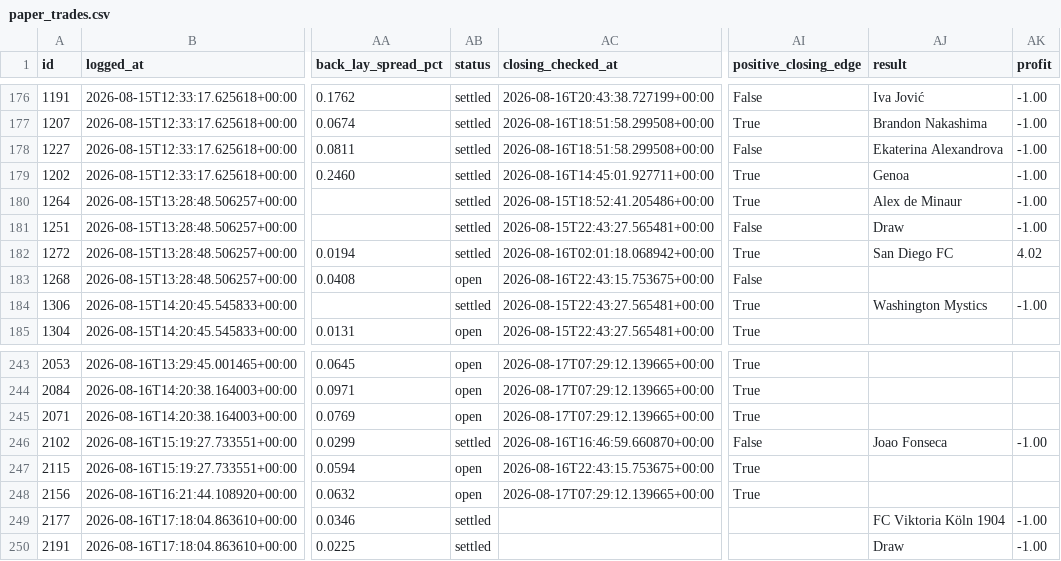
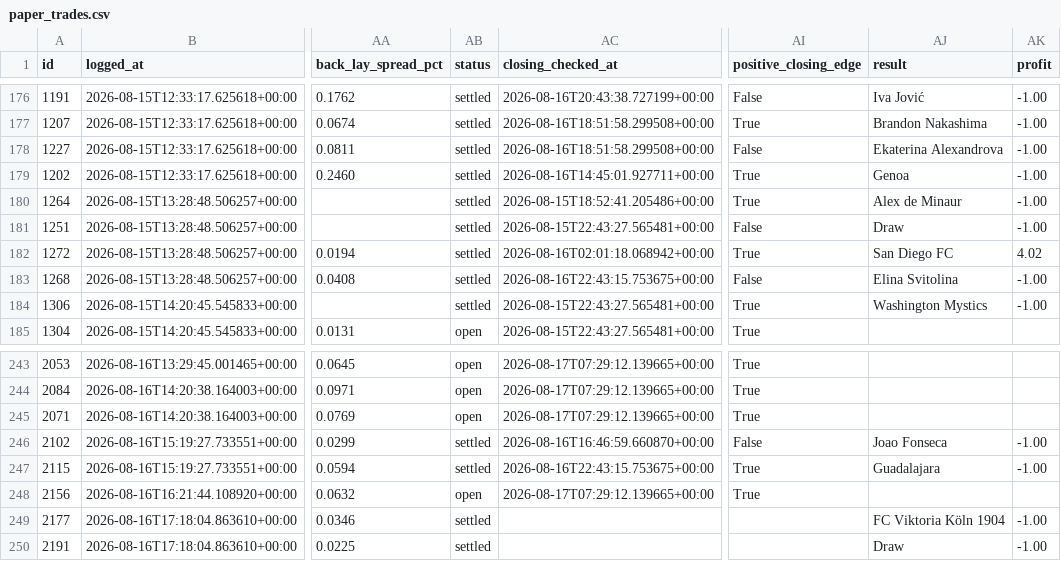
Before and after one commit to KamvysisPuzzles/sports-stat-arb, a CSV file: data/paper_trades.csv, drawn as a sheet; only a part is shown, gaps mark what is left out; the diff names each change by its address in the sheet, - before the commit and + after, or states it on an @@ line.

```diff
--- a/data/paper_trades.csv
+++ b/data/paper_trades.csv
-AB183 (status): open
+AB183 (status): settled
-AJ183 (result): (empty)
+AJ183 (result): Elina Svitolina
-AK183 (profit): (empty)
+AK183 (profit): -1.00
-AB247 (status): open
+AB247 (status): settled
-AJ247 (result): (empty)
+AJ247 (result): Guadalajara
-AK247 (profit): (empty)
+AK247 (profit): -1.00
```
Also changed, not shown: 2 other files.
